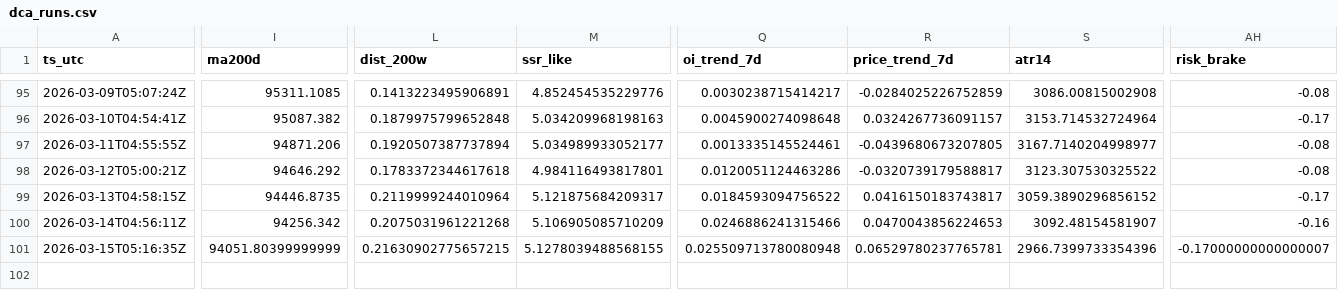
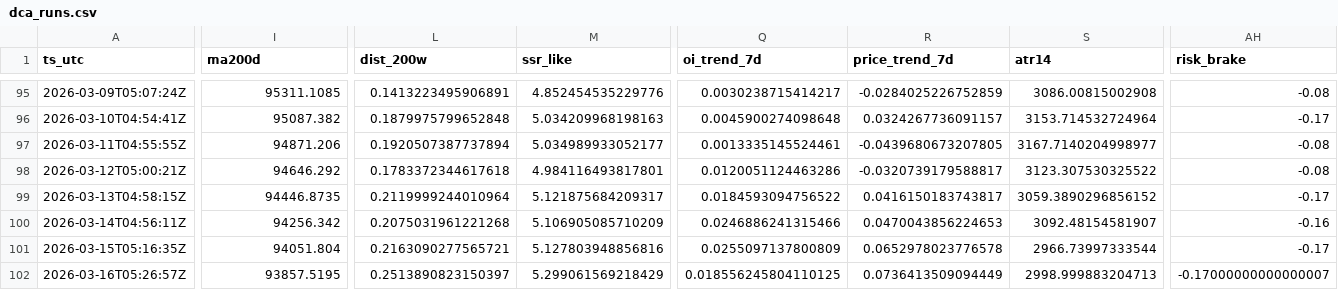
Before and after one commit to sunsiyuan/btc-dca-bot, a CSV file: logs/dca_runs.csv, drawn as a sheet; only a part is shown, gaps mark what is left out; rows hold the shown columns only; the diff names each change by its address in the sheet, - before the commit and + after, or states it on an @@ line.

Commit message:
chore: update daily DCA log

```diff
--- a/logs/dca_runs.csv
+++ b/logs/dca_runs.csv
-I101 (ma200d): 94051.80399999999
+I101 (ma200d): 94051.804
-L101 (dist_200w): 0.21630902775657215
+L101 (dist_200w): 0.2163090277565721
-M101 (ssr_like): 5.1278039488568155
+M101 (ssr_like): 5.127803948856816
-Q101 (oi_trend_7d): 0.025509713780080948
+Q101 (oi_trend_7d): 0.0255097137800809
-R101 (price_trend_7d): 0.06529780237765781
+R101 (price_trend_7d): 0.0652978023776578
-S101 (atr14): 2966.7399733354396
+S101 (atr14): 2966.73997333544
-AH101 (risk_brake): -0.17000000000000007
+AH101 (risk_brake): -0.17
+row 102: 2026-03-16T05:26:57Z | 93857.5195 | 0.2513890823150397 | 5.299061569218429 | 0.018556245804110125 | 0.0736413509094449 | 2998.999883204713 | -0.17000000000000007
```
